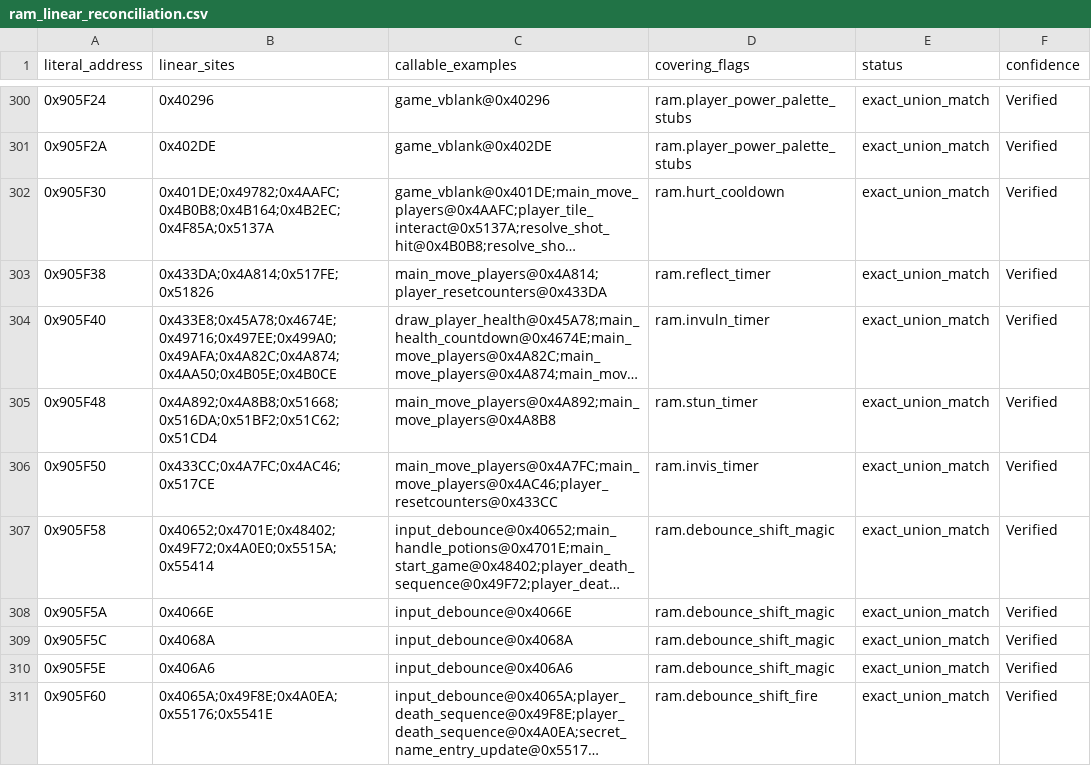
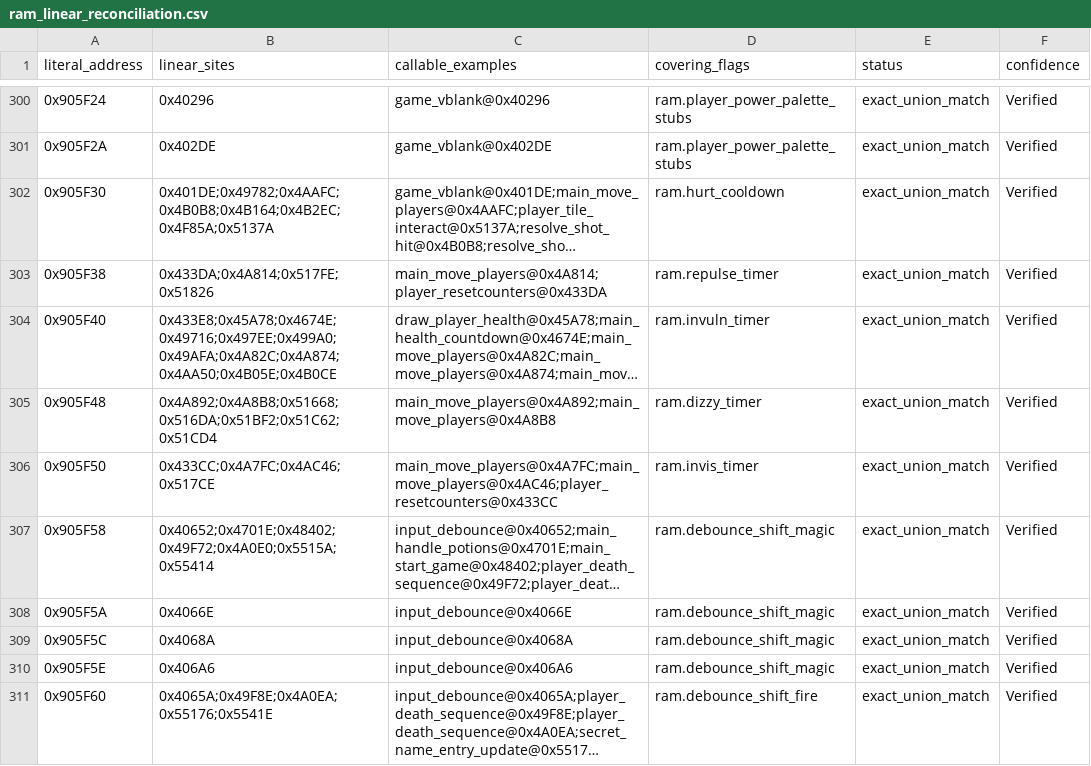
Before and after one commit to alinsavix/gauntlet-gamerom-ai-reveng, a CSV file: doc/generated/ram_linear_reconciliation.csv, drawn as a sheet; only a part is shown, gaps mark what is left out; long unchanged cells end in …; the diff names each change by its address in the sheet, - before the commit and + after, or states it on an @@ line.

Commit message:
doc: rename the repulsiveness and dizziness timer flags
ram.reflect_timer (0x905F38) is the repulsiveness countdown and
ram.stun_timer (0x905F48) is the poison-dizziness countdown, so the r2 flags
become ram.repulse_timer and ram.dizzy_timer, with the loader and generated
CSVs regenerated. Literal scans, Ghidra's cross-references and a MAME tap
agree that neither word has a second use. doc/05 records the game_vblank
palette reads of the repulsiveness timer, and gauntpy comments that still
blamed doc/05 for the old name are gone.

```diff
--- a/doc/generated/ram_linear_reconciliation.csv
+++ b/doc/generated/ram_linear_reconciliation.csv
-D303 (covering_flags): ram.reflect_timer
+D303 (covering_flags): ram.repulse_timer
-D305 (covering_flags): ram.stun_timer
+D305 (covering_flags): ram.dizzy_timer
```
Also changed, not shown: doc/generated/ram_operands.csv, 6 other files.
